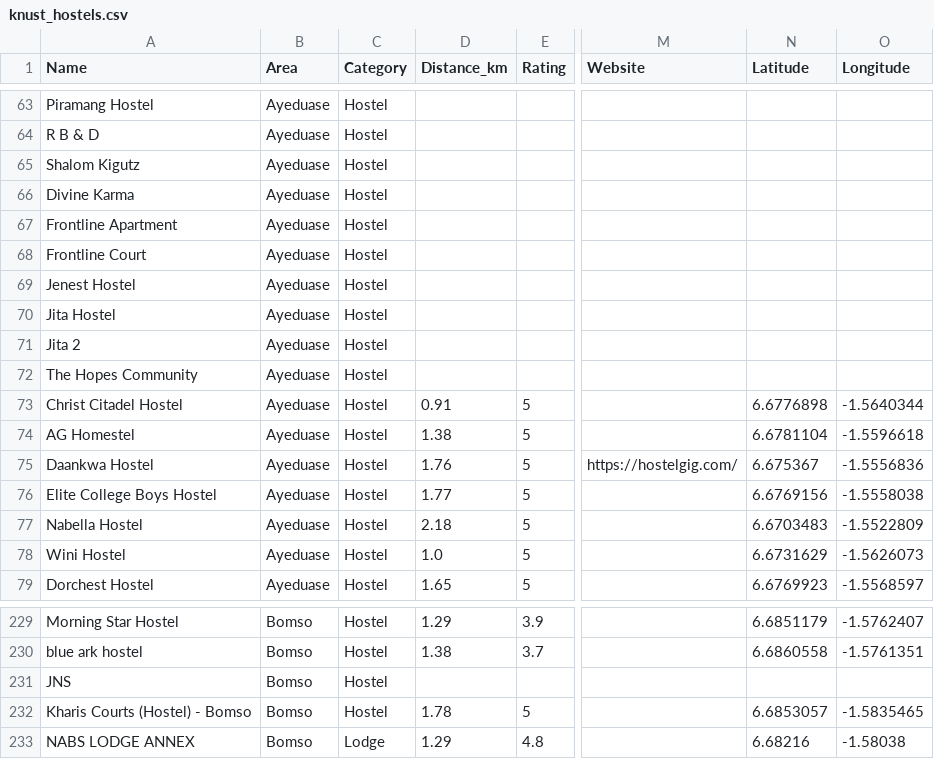
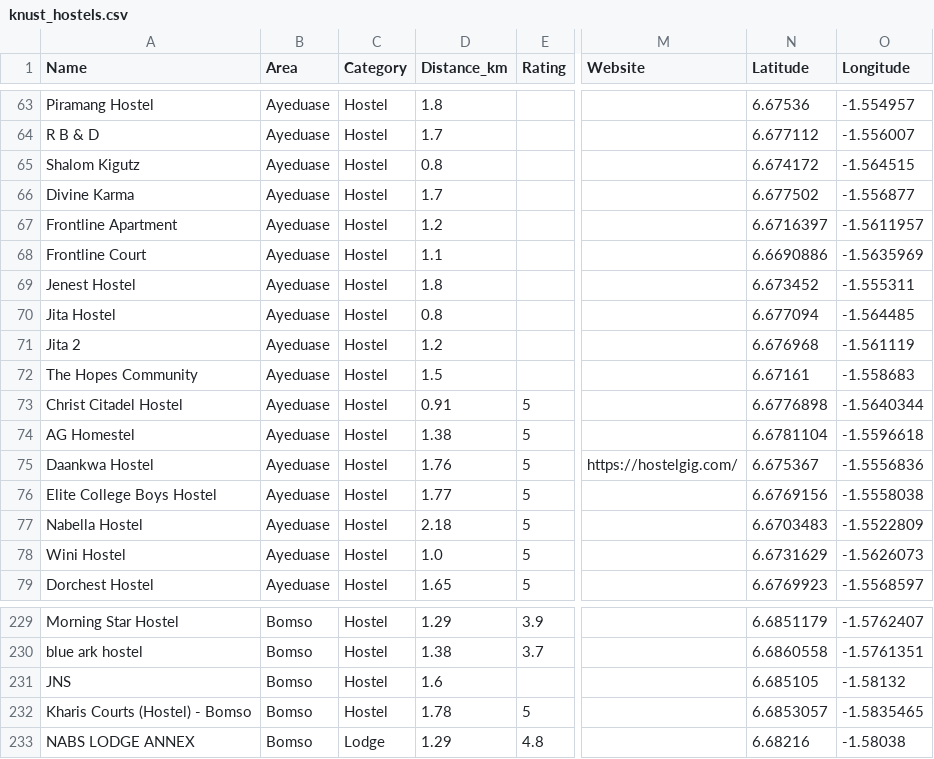
Before and after one commit to Mutalib713/knust-hostels, a CSV file: knust_hostels.csv, drawn as a sheet; only a part is shown, gaps mark what is left out; the diff covers the shown part only; the diff names each change by its address in the sheet, - before the commit and + after, or states it on an @@ line.

```diff
--- a/knust_hostels.csv
+++ b/knust_hostels.csv
-D63 (Distance_km): (empty)
+D63 (Distance_km): 1.8
-N63 (Latitude): (empty)
+N63 (Latitude): 6.67536
-O63 (Longitude): (empty)
+O63 (Longitude): -1.554957
-D64 (Distance_km): (empty)
+D64 (Distance_km): 1.7
-N64 (Latitude): (empty)
+N64 (Latitude): 6.677112
-O64 (Longitude): (empty)
+O64 (Longitude): -1.556007
-D65 (Distance_km): (empty)
+D65 (Distance_km): 0.8
-N65 (Latitude): (empty)
+N65 (Latitude): 6.674172
-O65 (Longitude): (empty)
+O65 (Longitude): -1.564515
-D66 (Distance_km): (empty)
+D66 (Distance_km): 1.7
-N66 (Latitude): (empty)
+N66 (Latitude): 6.677502
-O66 (Longitude): (empty)
+O66 (Longitude): -1.556877
-D67 (Distance_km): (empty)
+D67 (Distance_km): 1.2
-N67 (Latitude): (empty)
+N67 (Latitude): 6.6716397
-O67 (Longitude): (empty)
+O67 (Longitude): -1.5611957
-D68 (Distance_km): (empty)
+D68 (Distance_km): 1.1
-N68 (Latitude): (empty)
+N68 (Latitude): 6.6690886
-O68 (Longitude): (empty)
+O68 (Longitude): -1.5635969
-D69 (Distance_km): (empty)
+D69 (Distance_km): 1.8
-N69 (Latitude): (empty)
+N69 (Latitude): 6.673452
-O69 (Longitude): (empty)
+O69 (Longitude): -1.555311
-D70 (Distance_km): (empty)
+D70 (Distance_km): 0.8
-N70 (Latitude): (empty)
+N70 (Latitude): 6.677094
-O70 (Longitude): (empty)
+O70 (Longitude): -1.564485
-D71 (Distance_km): (empty)
+D71 (Distance_km): 1.2
-N71 (Latitude): (empty)
+N71 (Latitude): 6.676968
-O71 (Longitude): (empty)
+O71 (Longitude): -1.561119
-D72 (Distance_km): (empty)
+D72 (Distance_km): 1.5
-N72 (Latitude): (empty)
+N72 (Latitude): 6.67161
-O72 (Longitude): (empty)
+O72 (Longitude): -1.558683
-D231 (Distance_km): (empty)
+D231 (Distance_km): 1.6
-N231 (Latitude): (empty)
+N231 (Latitude): 6.685105
-O231 (Longitude): (empty)
+O231 (Longitude): -1.58132
```
Also changed, not shown: 60 edited cells elsewhere in this file, 4 other files.
